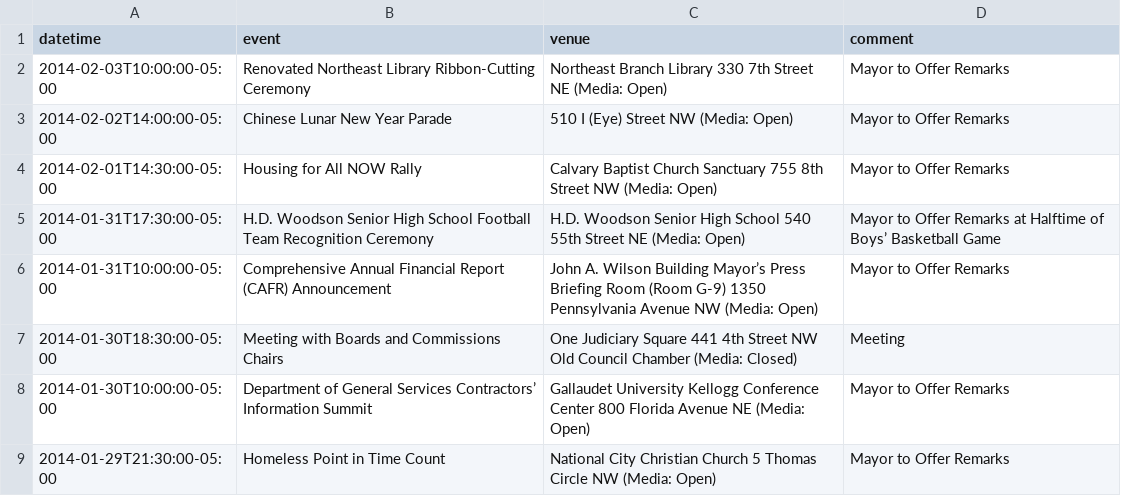
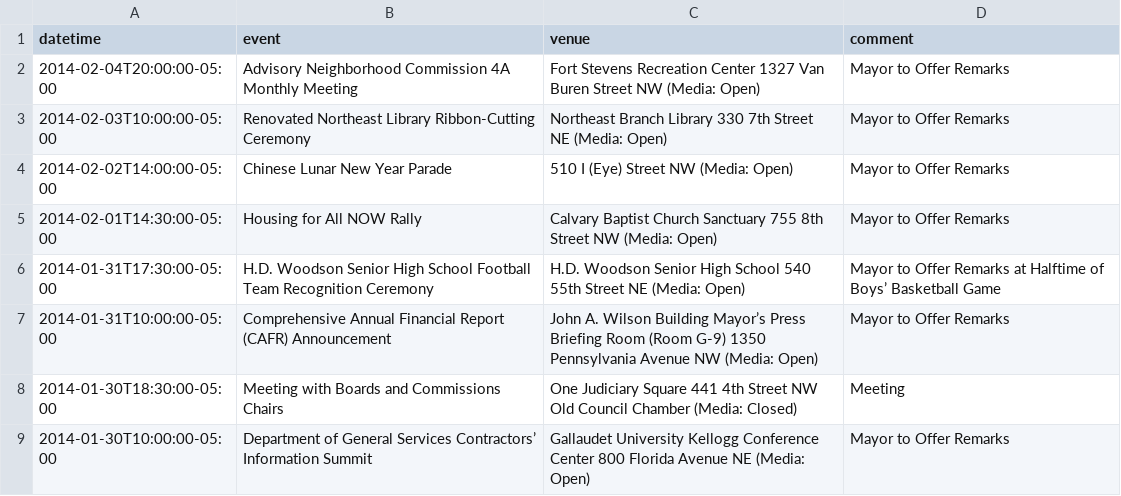
Before and after one commit to ajschumacher/dc_mayor_schedule, a CSV file: data/mayor_events.csv, drawn as a sheet; only a part is shown; the shorter side is filled out with more unchanged rows.

```diff
--- a/data/mayor_events.csv
+++ b/data/mayor_events.csv
@@ -1,2 +1,3 @@
 datetime,event,venue,comment
+2014-02-04T20:00:00-05:00,Advisory Neighborhood Commission 4A Monthly Meeting,Fort Stevens Recreation Center 1327 Van Buren Street NW (Media: Open),Mayor to Offer Remarks
 2014-02-03T10:00:00-05:00,Renovated Northeast Library Ribbon-Cutting Ceremony,Northeast Branch Library 330 7th Street NE (Media: Open),"Mayor to Offer Remarks
```
Also changed, not shown: 1 other file.
